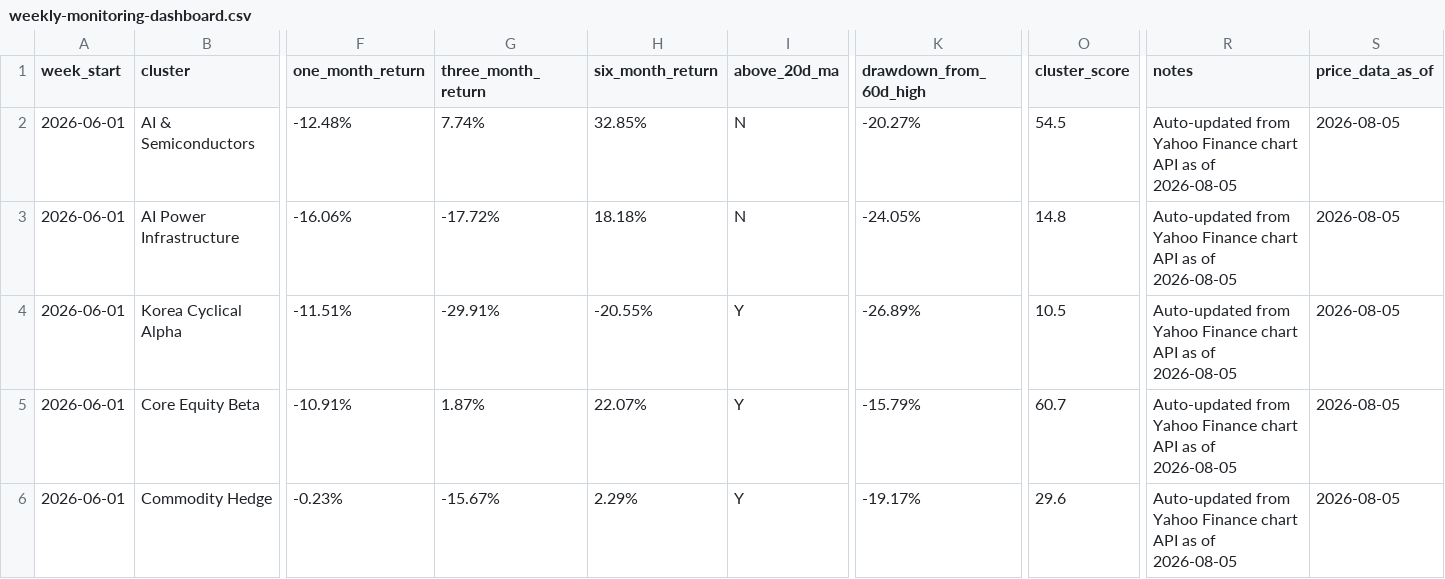
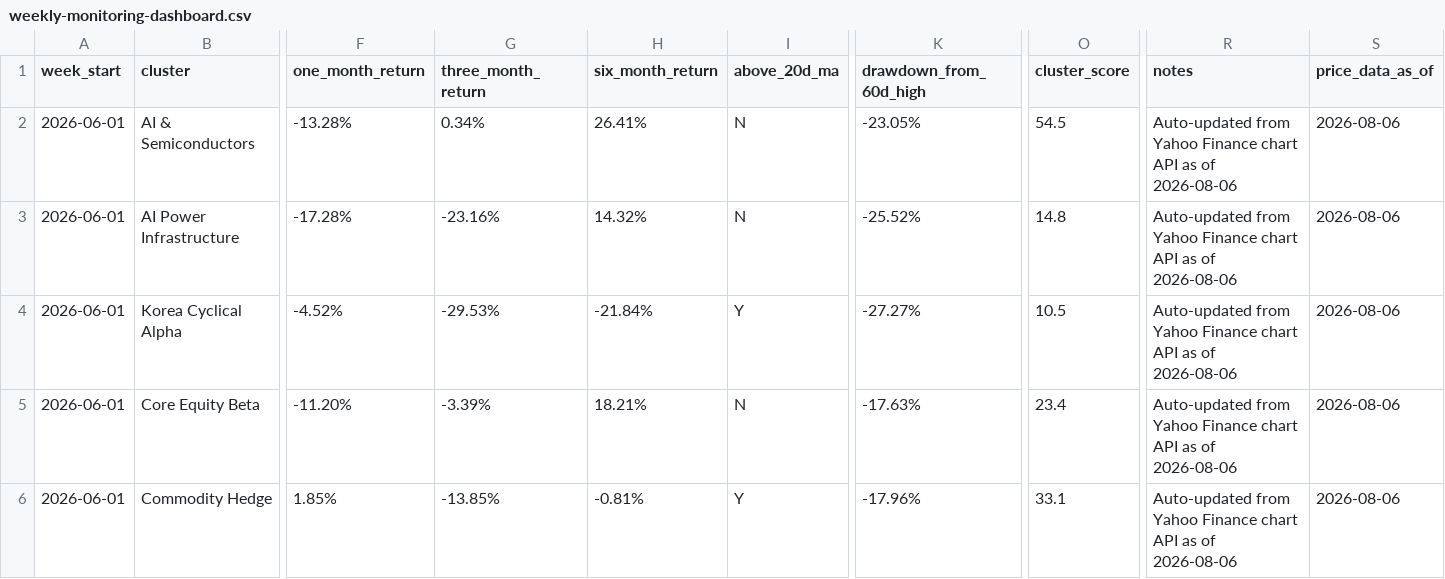
Before and after one commit to 2ynnso/DB-GAPs-EMP-strategy, a CSV file: framework/weekly-monitoring-dashboard.csv, drawn as a sheet; only a part is shown, gaps mark what is left out; the diff covers the shown part only; the diff names each change by its address in the sheet, - before the commit and + after, or states it on an @@ line.

```diff
--- a/framework/weekly-monitoring-dashboard.csv
+++ b/framework/weekly-monitoring-dashboard.csv
-F2 (one_month_return): -12.48%
+F2 (one_month_return): -13.28%
-G2 (three_month_return): 7.74%
+G2 (three_month_return): 0.34%
-H2 (six_month_return): 32.85%
+H2 (six_month_return): 26.41%
-K2 (drawdown_from_60d_high): -20.27%
+K2 (drawdown_from_60d_high): -23.05%
-R2:R6 (notes): …as of 2026-08-05
+R2:R6 (notes): …as of 2026-08-06
-S2:S6 (price_data_as_of): 2026-08-05
+S2:S6 (price_data_as_of): 2026-08-06
-F3 (one_month_return): -16.06%
+F3 (one_month_return): -17.28%
-G3 (three_month_return): -17.72%
+G3 (three_month_return): -23.16%
-H3 (six_month_return): 18.18%
+H3 (six_month_return): 14.32%
-K3 (drawdown_from_60d_high): -24.05%
+K3 (drawdown_from_60d_high): -25.52%
-F4 (one_month_return): -11.51%
+F4 (one_month_return): -4.52%
-G4 (three_month_return): -29.91%
+G4 (three_month_return): -29.53%
-H4 (six_month_return): -20.55%
+H4 (six_month_return): -21.84%
-K4 (drawdown_from_60d_high): -26.89%
+K4 (drawdown_from_60d_high): -27.27%
-F5 (one_month_return): -10.91%
+F5 (one_month_return): -11.20%
-G5 (three_month_return): 1.87%
+G5 (three_month_return): -3.39%
-H5 (six_month_return): 22.07%
+H5 (six_month_return): 18.21%
-I5 (above_20d_ma): Y
+I5 (above_20d_ma): N
-K5 (drawdown_from_60d_high): -15.79%
+K5 (drawdown_from_60d_high): -17.63%
-O5 (cluster_score): 60.7
+O5 (cluster_score): 23.4
-F6 (one_month_return): -0.23%
+F6 (one_month_return): 1.85%
-G6 (three_month_return): -15.67%
+G6 (three_month_return): -13.85%
-H6 (six_month_return): 2.29%
+H6 (six_month_return): -0.81%
-K6 (drawdown_from_60d_high): -19.17%
+K6 (drawdown_from_60d_high): -17.96%
-O6 (cluster_score): 29.6
+O6 (cluster_score): 33.1
```
Also changed, not shown: 27 edited cells elsewhere in this file, framework/equity-momentum.csv.
